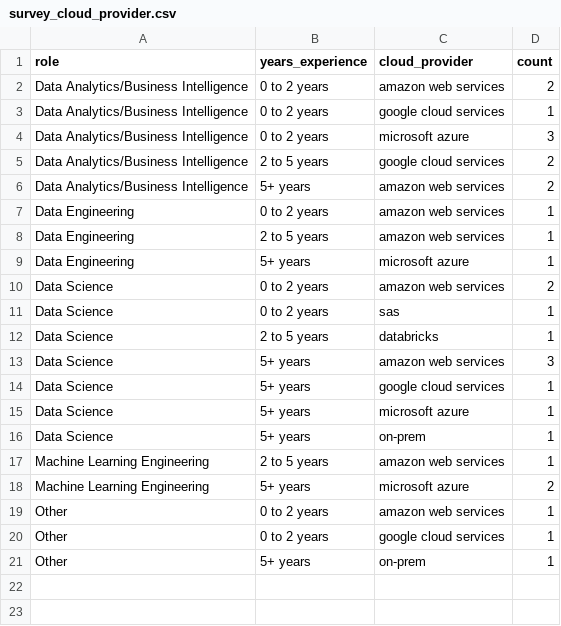
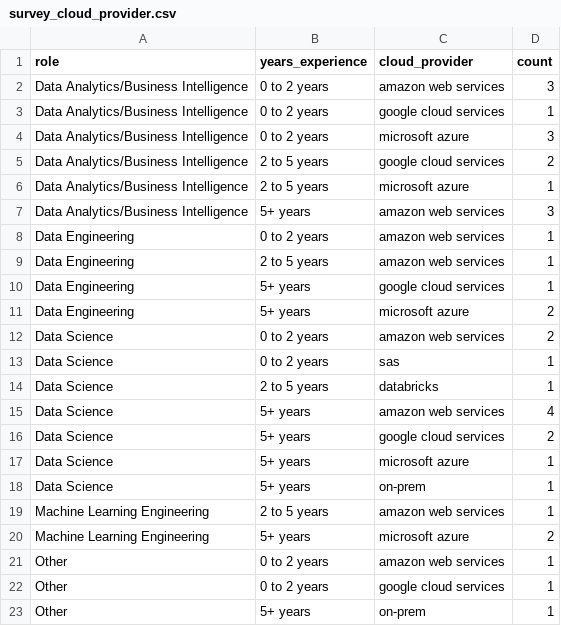
Before and after one commit to alex-antonison/data-nerds-tool-survey-results, a CSV file: data/output/survey_cloud_provider.csv, drawn as a sheet.

```diff
--- a/data/output/survey_cloud_provider.csv
+++ b/data/output/survey_cloud_provider.csv
@@ -1,3 +1,3 @@
 role,years_experience,cloud_provider,count
-Data Analytics/Business Intelligence,0 to 2 years,amazon web services,2
+Data Analytics/Business Intelligence,0 to 2 years,amazon web services,3
 Data Analytics/Business Intelligence,0 to 2 years,google cloud services,1
@@ -5,6 +5,8 @@ Data Analytics/Business Intelligence,0 to 2 years,microsoft azure,3
 Data Analytics/Business Intelligence,2 to 5 years,google cloud services,2
-Data Analytics/Business Intelligence,5+ years,amazon web services,2
+Data Analytics/Business Intelligence,2 to 5 years,microsoft azure,1
+Data Analytics/Business Intelligence,5+ years,amazon web services,3
 Data Engineering,0 to 2 years,amazon web services,1
 Data Engineering,2 to 5 years,amazon web services,1
-Data Engineering,5+ years,microsoft azure,1
+Data Engineering,5+ years,google cloud services,1
+Data Engineering,5+ years,microsoft azure,2
 Data Science,0 to 2 years,amazon web services,2
@@ -12,4 +14,4 @@ Data Science,0 to 2 years,sas,1
 Data Science,2 to 5 years,databricks,1
-Data Science,5+ years,amazon web services,3
-Data Science,5+ years,google cloud services,1
+Data Science,5+ years,amazon web services,4
+Data Science,5+ years,google cloud services,2
 Data Science,5+ years,microsoft azure,1
```
Also changed, not shown: data/output/survey_data_tool.csv, data/output/survey_programming_language.csv, 6 other files.
